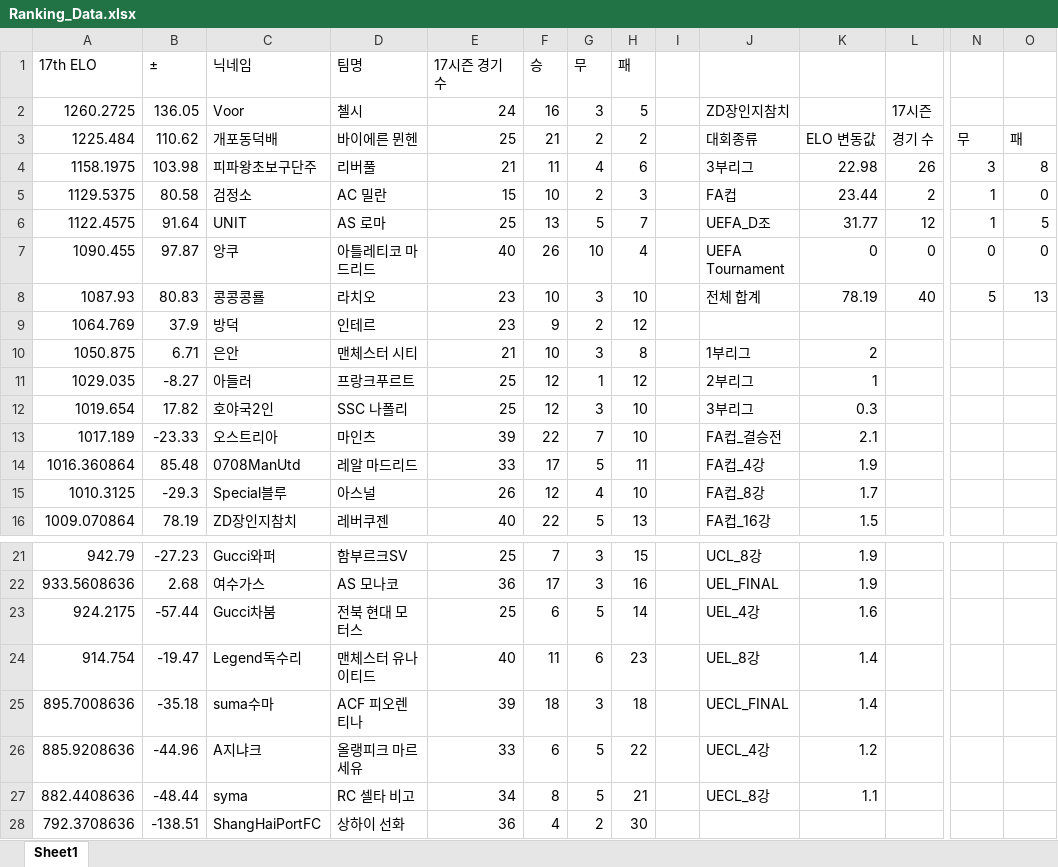
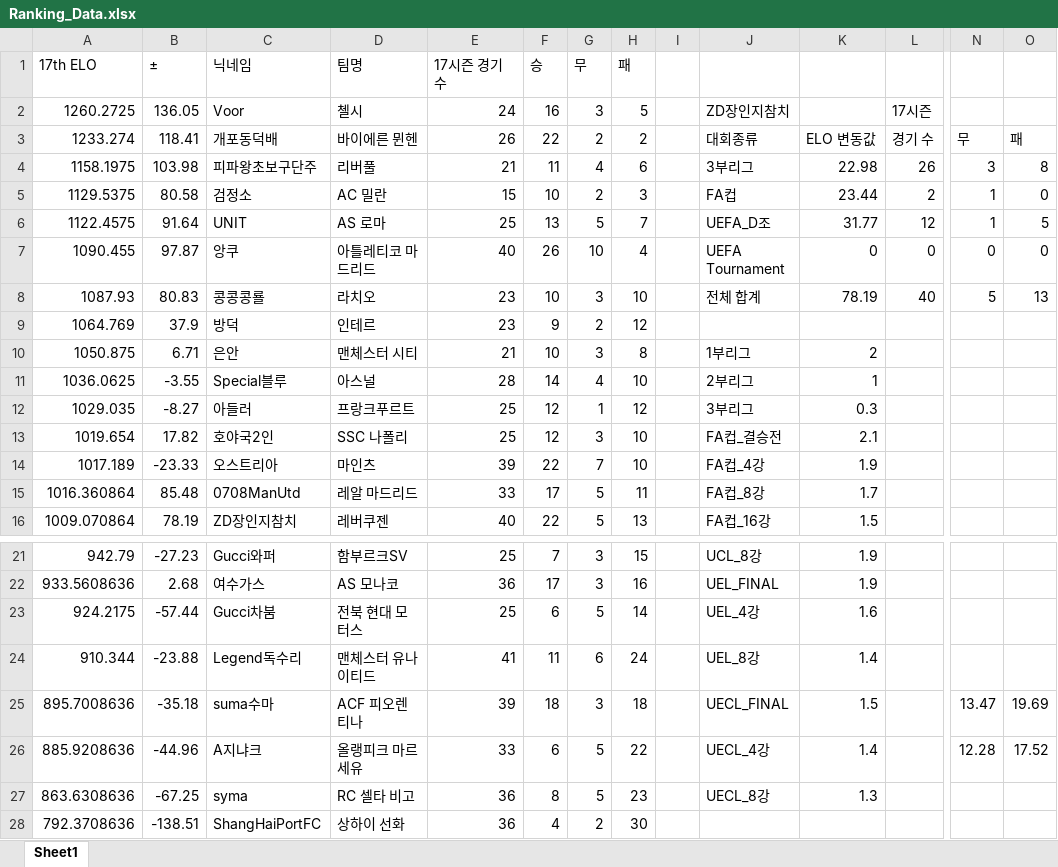
Before and after one commit to xldyxl/all-star-league, an Excel workbook: Ranking_Data.xlsx, sheet Sheet1, drawn as a sheet; only a part is shown, gaps mark what is left out; values as stored, in another font and other column widths than the file's, no borders; removed rows and columns are numbered as before the commit, all else as after; rows hold the shown columns only; the diff names each change by its address in the sheet, - before the commit and + after, or states it on an @@ line.

```diff
--- a/Ranking_Data.xlsx (sheet Sheet1)
+++ b/Ranking_Data.xlsx (sheet Sheet1)
-A3 (17th ELO): 1225.484
+A3 (17th ELO): 1233.274
-B3 (±): 110.62
+B3 (±): 118.41
-E3 (17시즌 경기 수): 25
+E3 (17시즌 경기 수): 26
-F3 (승): 21
+F3 (승): 22
+row 11: 1036.0625 | -3.55 | Special블루 | 아스널 | 28 | 14 | 4 | 10 |  | 2부리그 | 1
-J12: 2부리그
+J12: 3부리그
-K12: 1
+K12: 0.3
-J13: 3부리그
+J13: FA컵_결승전
-K13: 0.3
+K13: 2.1
-J14: FA컵_결승전
+J14: FA컵_4강
-K14: 2.1
+K14: 1.9
-J15: FA컵_4강
+J15: FA컵_8강
-K15: 1.9
+K15: 1.7
-row 15: 1010.3125 | -29.3 | Special블루 | 아스널 | 26 | 12 | 4 | 10 |  | FA컵_8강 | 1.7
-A24 (17th ELO): 914.754
+A24 (17th ELO): 910.344
-B24 (±): -19.47
+B24 (±): -23.88
-E24 (17시즌 경기 수): 40
+E24 (17시즌 경기 수): 41
-H24 (패): 23
+H24 (패): 24
-K25: 1.4
+K25: 1.5
-N25: (empty)
+N25: 13.47
-O25: (empty)
+O25: 19.69
-K26: 1.2
+K26: 1.4
-N26: (empty)
+N26: 12.28
-O26: (empty)
+O26: 17.52
-A27 (17th ELO): 882.4408636
+A27 (17th ELO): 863.6308636
-B27 (±): -48.44
+B27 (±): -67.25
-E27 (17시즌 경기 수): 34
+E27 (17시즌 경기 수): 36
-H27 (패): 21
+H27 (패): 23
-K27: 1.1
+K27: 1.3
```
Also changed, not shown: API데이터_경기_득점_및_도움_기록.xlsx, 8 other files.
